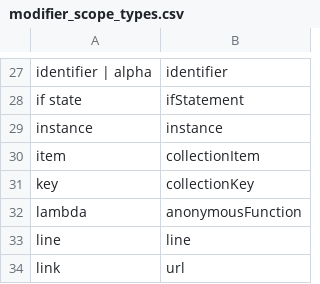
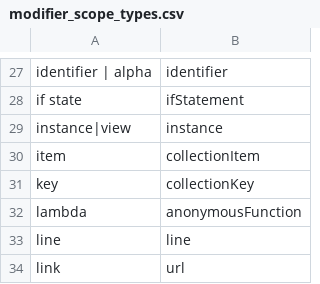
Before and after one commit to rokubop/roku_knausj_talon, a CSV file: cursorless-settings/modifier_scope_types.csv, drawn as a sheet; only a part is shown, gaps mark what is left out.

```diff
--- a/cursorless-settings/modifier_scope_types.csv
+++ b/cursorless-settings/modifier_scope_types.csv
@@ -28,3 +28,3 @@ identifier | alpha, identifier
 if state, ifStatement
-instance, instance
+instance|view, instance
 item, collectionItem
```
Also changed, not shown: 7 other files.
